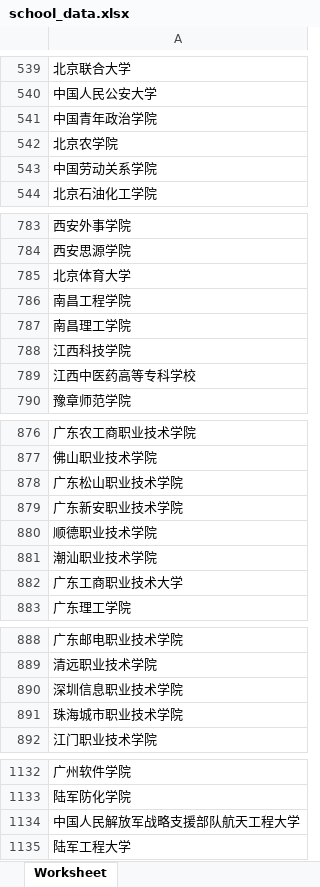
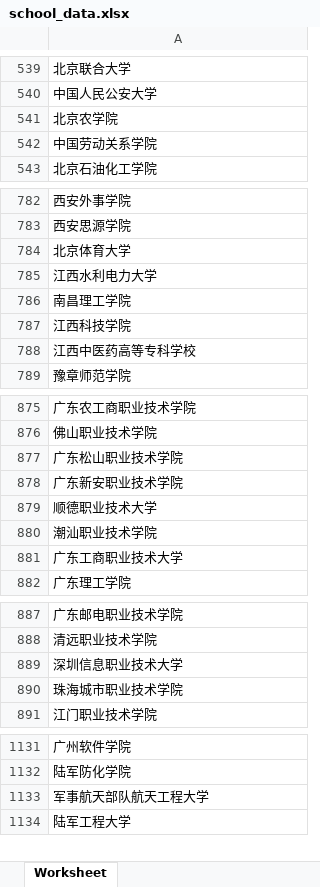
Before and after one commit to Yuki-q22/my-streamlit-app, an Excel workbook: school_data.xlsx, sheet Worksheet, drawn as a sheet; only a part is shown, gaps mark what is left out; values as stored, in another font and other column widths than the file's, no borders; removed rows and columns are numbered as before the commit, all else as after; the diff covers the shown part only; the diff names each change by its address in the sheet, - before the commit and + after, or states it on an @@ line.

```diff
--- a/school_data.xlsx (sheet Worksheet)
+++ b/school_data.xlsx (sheet Worksheet)
-row 541: 中国青年政治学院
-A785: 南昌工程学院
+A785: 江西水利电力大学
-A879: 顺德职业技术学院
+A879: 顺德职业技术大学
-A889: 深圳信息职业技术学院
+A889: 深圳信息职业技术大学
-A1133: 中国人民解放军战略支援部队航天工程大学
+A1133: 军事航天部队航天工程大学
```
Also changed, not shown: 1 added row, 4 removed rows, 2 moved rows and 12 edited cells elsewhere in this sheet.
